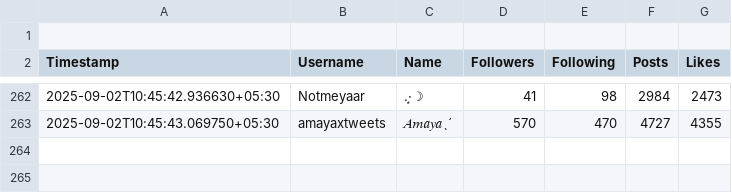
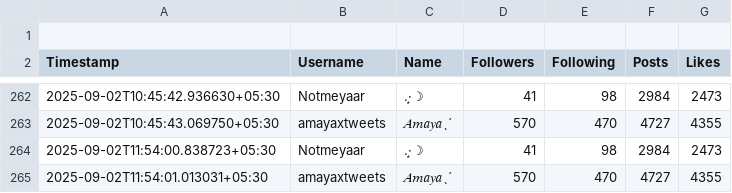
Before and after one commit to nightfury57211/x-tracker, a CSV file: data/twitter_history.csv, drawn as a sheet; only a part is shown, gaps mark what is left out; the diff names each change by its address in the sheet, - before the commit and + after, or states it on an @@ line.

```diff
--- a/data/twitter_history.csv
+++ b/data/twitter_history.csv
+row 264: 2025-09-02T11:54:00.838723+05:30 | Notmeyaar | .·͙☽ | 41 | 98 | 2984 | 2473
+row 265: 2025-09-02T11:54:01.013031+05:30 | amayaxtweets | 𝐴𝑚𝑎𝑦𝑎ˎˊ | 570 | 470 | 4727 | 4355
```
Also changed, not shown: 1 other file.
